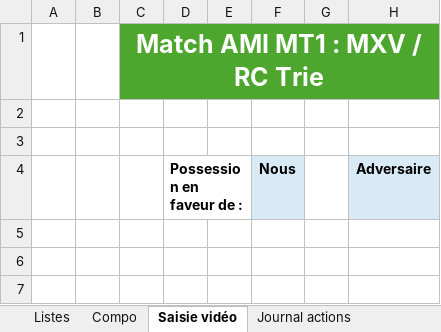
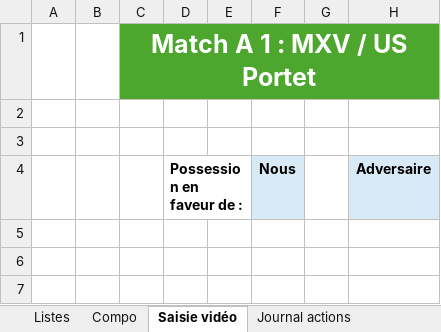
Before and after one commit to Bastien-32/RugbyStatsVeo, an Excel workbook: Createur de match.xlsm, sheet Saisie vidéo, drawn as a sheet; only a part is shown; values as stored, in another font and other column widths than the file's, no borders; charts and pictures not drawn; the diff names each change by its address in the sheet, - before the commit and + after, or states it on an @@ line.

```diff
--- a/Createur de match.xlsm (sheet Saisie vidéo)
+++ b/Createur de match.xlsm (sheet Saisie vidéo)
-C1: Match AMI MT1 : MXV / RC Trie
+C1: Match A 1 : MXV / US Portet
```
Also changed, not shown: sheet Listes, sheet Compo, sheet Paramètres, sheet Stats match, hidden cells, charts or pictures, 11 other files.
